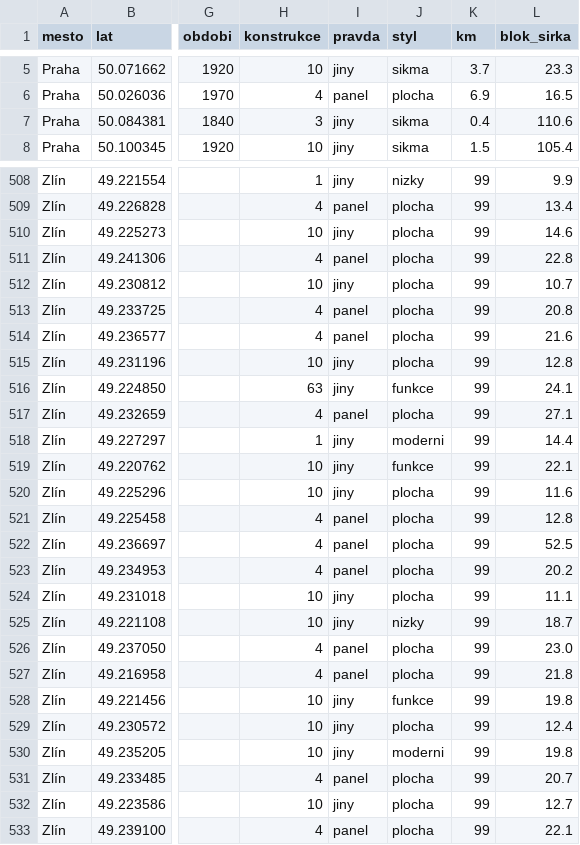
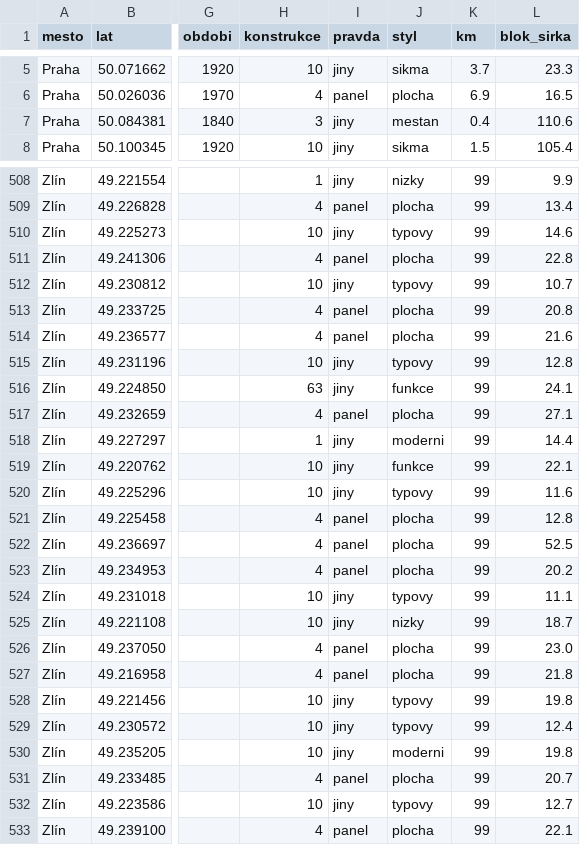
Before and after one commit to barasoukup/profily-ulic, a TSV file: evaluation/budovy-panel/vysledek-po.tsv, drawn as a sheet; only a part is shown, gaps mark what is left out; the diff covers the shown part only; the diff names each change by its address in the sheet, - before the commit and + after, or states it on an @@ line.

```diff
--- a/evaluation/budovy-panel/vysledek-po.tsv
+++ b/evaluation/budovy-panel/vysledek-po.tsv
-J7 (styl): sikma
+J7 (styl): mestan
-J510 (styl): plocha
+J510 (styl): typovy
-J512 (styl): plocha
+J512 (styl): typovy
-J515 (styl): plocha
+J515 (styl): typovy
-J520 (styl): plocha
+J520 (styl): typovy
-J524 (styl): plocha
+J524 (styl): typovy
-J528 (styl): funkce
+J528 (styl): typovy
-J529 (styl): plocha
+J529 (styl): typovy
-J532 (styl): plocha
+J532 (styl): typovy
```
Also changed, not shown: 1 removed row and 114 edited cells elsewhere in this file, 6 other files.
